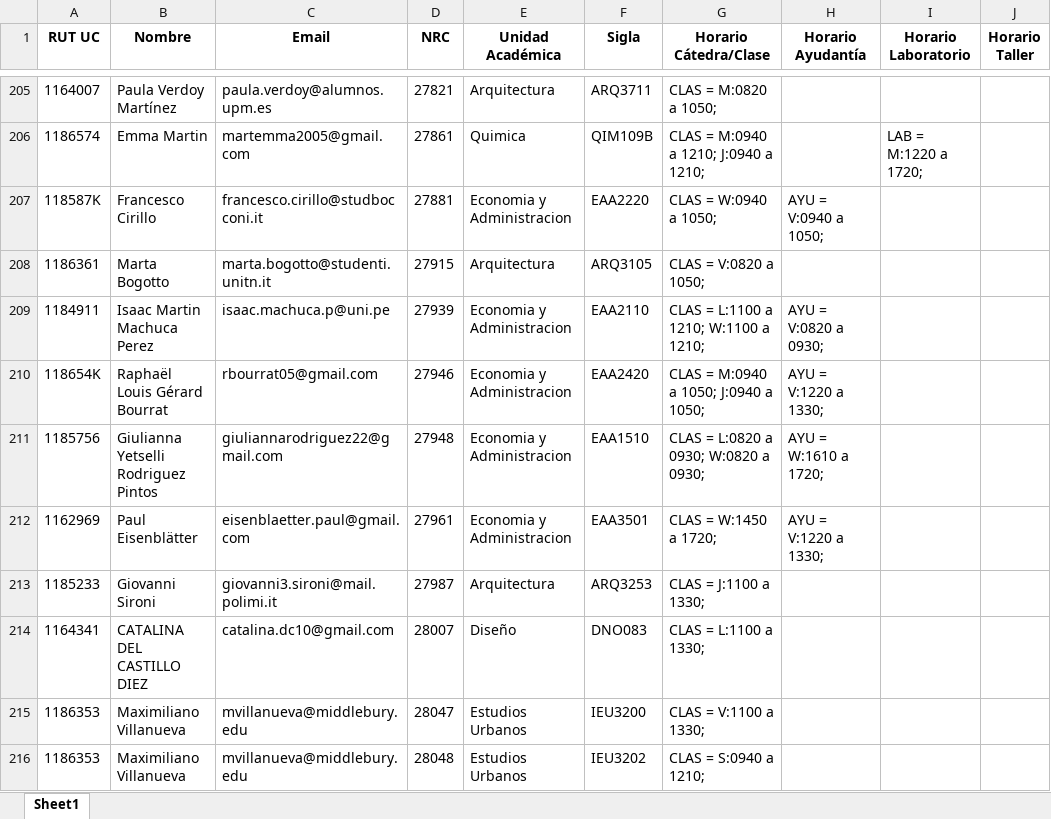
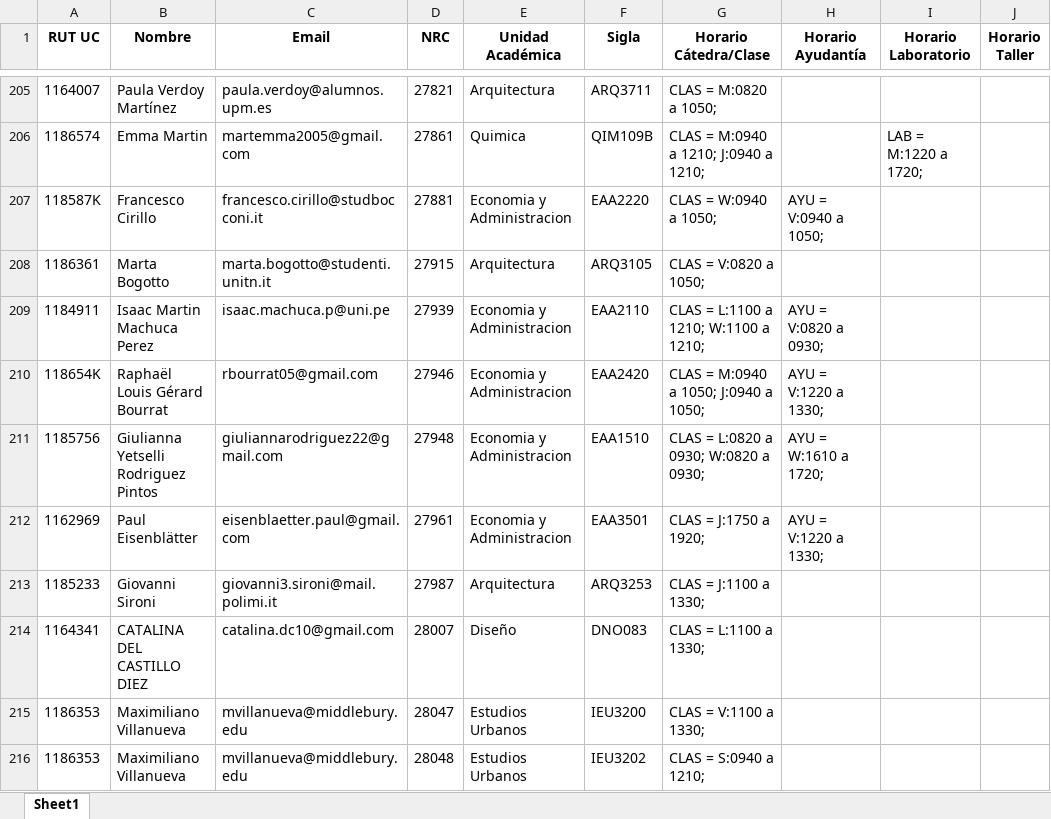
Before and after one commit to Andresdiazdcd/Automate-VRAI-UC, an Excel workbook: VRAI2026/cursos2026/recopilado_outputs.xlsx, sheet Sheet1, drawn as a sheet; only a part is shown, gaps mark what is left out; values as stored, in another font and other column widths than the file's, no borders; the diff names each change by its address in the sheet, - before the commit and + after, or states it on an @@ line.

```diff
--- a/VRAI2026/cursos2026/recopilado_outputs.xlsx (sheet Sheet1)
+++ b/VRAI2026/cursos2026/recopilado_outputs.xlsx (sheet Sheet1)
-G212 (Horario Cátedra/Clase): CLAS = W:1450 a 1720;
+G212 (Horario Cátedra/Clase): CLAS = J:1750 a 1920;
```
Also changed, not shown: VRAI2026/cursos2026/formulario_limpio_2.xlsx, 1 other file.
